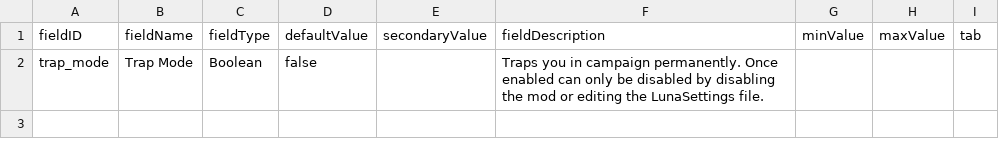
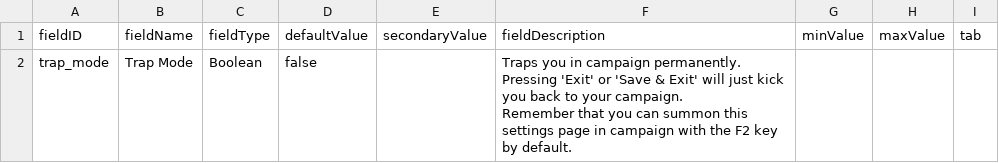
Before and after one commit to atlanticaccent/auto-continue-inator, a CSV file: data/config/LunaSettings.csv, drawn as a sheet.

Commit message:
Update setting description

```diff
--- a/data/config/LunaSettings.csv
+++ b/data/config/LunaSettings.csv
@@ -1,2 +1,3 @@
 fieldID,fieldName,fieldType,defaultValue,secondaryValue,fieldDescription,minValue,maxValue,tab
-trap_mode,Trap Mode,Boolean,false,,"Traps you in campaign permanently. Once enabled can only be disabled by disabling the mod or editing the LunaSettings file.",,,
+trap_mode,Trap Mode,Boolean,false,,"Traps you in campaign permanently. Pressing 'Exit' or 'Save & Exit' will just kick you back to your campaign.
+Remember that you can summon this settings page in campaign with the F2 key by default.",,,
```
